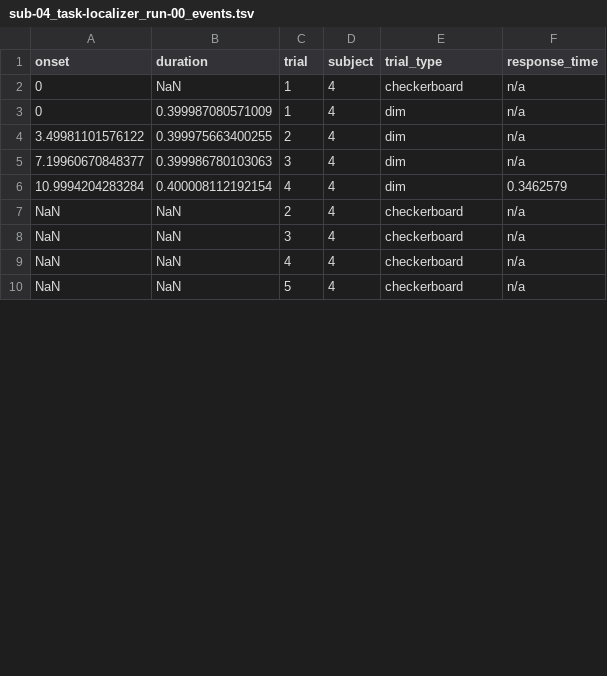
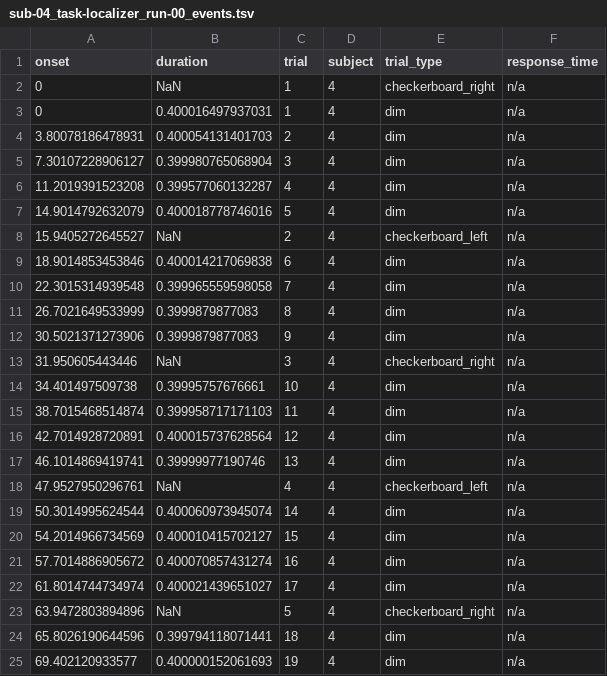
Before and after one commit to psadil/VTF, a TSV file: analyses/data/sub-04/func/sub-04_task-localizer_run-00_events.tsv, drawn as a sheet; only a part is shown; the diff covers the shown part only.

```diff
--- a/analyses/data/sub-04/func/sub-04_task-localizer_run-00_events.tsv
+++ b/analyses/data/sub-04/func/sub-04_task-localizer_run-00_events.tsv
@@ -1,10 +1,25 @@
 onset	duration	trial	subject	trial_type	response_time
-0	NaN	1	4	checkerboard	n/a
-0	0.399987080571009	1	4	dim	n/a
-3.49981101576122	0.399975663400255	2	4	dim	n/a
-7.19960670848377	0.399986780103063	3	4	dim	n/a
-10.9994204283284	0.400008112192154	4	4	dim	0.3462579
-NaN	NaN	2	4	checkerboard	n/a
-NaN	NaN	3	4	checkerboard	n/a
-NaN	NaN	4	4	checkerboard	n/a
-NaN	NaN	5	4	checkerboard	n/a
+0	NaN	1	4	checkerboard_right	n/a
+0	0.400016497937031	1	4	dim	n/a
+3.80078186478931	0.400054131401703	2	4	dim	n/a
+7.30107228906127	0.399980765068904	3	4	dim	n/a
+11.2019391523208	0.399577060132287	4	4	dim	n/a
+14.9014792632079	0.400018778746016	5	4	dim	n/a
+15.9405272645527	NaN	2	4	checkerboard_left	n/a
+18.9014853453846	0.400014217069838	6	4	dim	n/a
+22.3015314939548	0.399965559598058	7	4	dim	n/a
+26.7021649533999	0.3999879877083	8	4	dim	n/a
+30.5021371273906	0.3999879877083	9	4	dim	n/a
+31.950605443446	NaN	3	4	checkerboard_right	n/a
+34.401497509738	0.39995757676661	10	4	dim	n/a
+38.7015468514874	0.399958717171103	11	4	dim	n/a
+42.7014928720891	0.400015737628564	12	4	dim	n/a
+46.1014869419741	0.39999977190746	13	4	dim	n/a
+47.9527950296761	NaN	4	4	checkerboard_left	n/a
+50.3014995624544	0.400060973945074	14	4	dim	n/a
+54.2014966734569	0.400010415702127	15	4	dim	n/a
+57.7014886905672	0.400070857431274	16	4	dim	n/a
+61.8014744734974	0.400021439651027	17	4	dim	n/a
+63.9472803894896	NaN	5	4	checkerboard_right	n/a
+65.8026190644596	0.399794118071441	18	4	dim	n/a
+69.402120933577	0.400000152061693	19	4	dim	n/a
```
Also changed, not shown: 2 added rows, 7 removed rows and 16 edited cells elsewhere in this file, analyses/data/beh/sub-04/sub-04_task-localizer_run-00.csv, lib/datatables/sub-04/sub-04_task-localizer_run-00_dimming.tsv, 21 other files.
